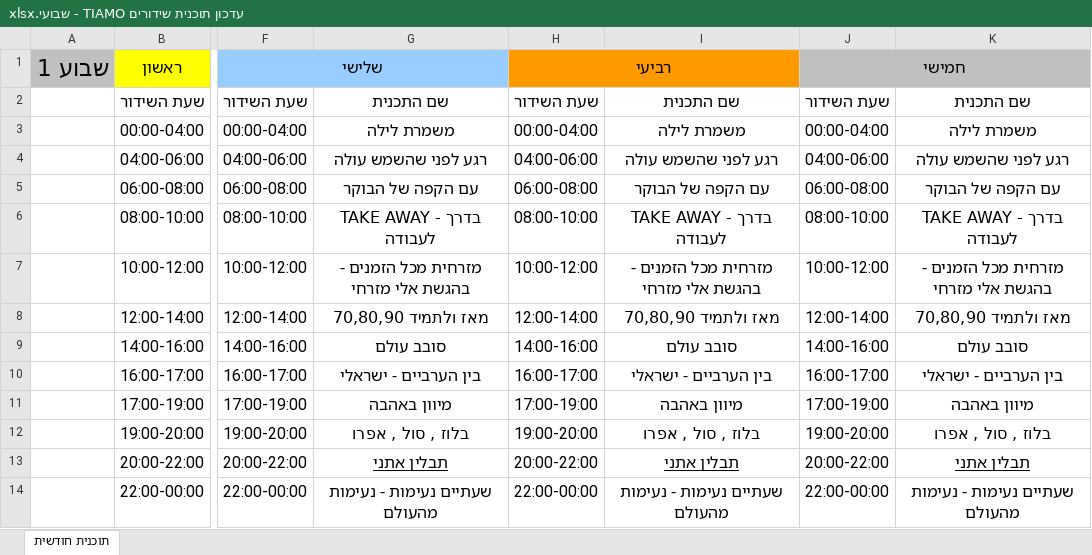
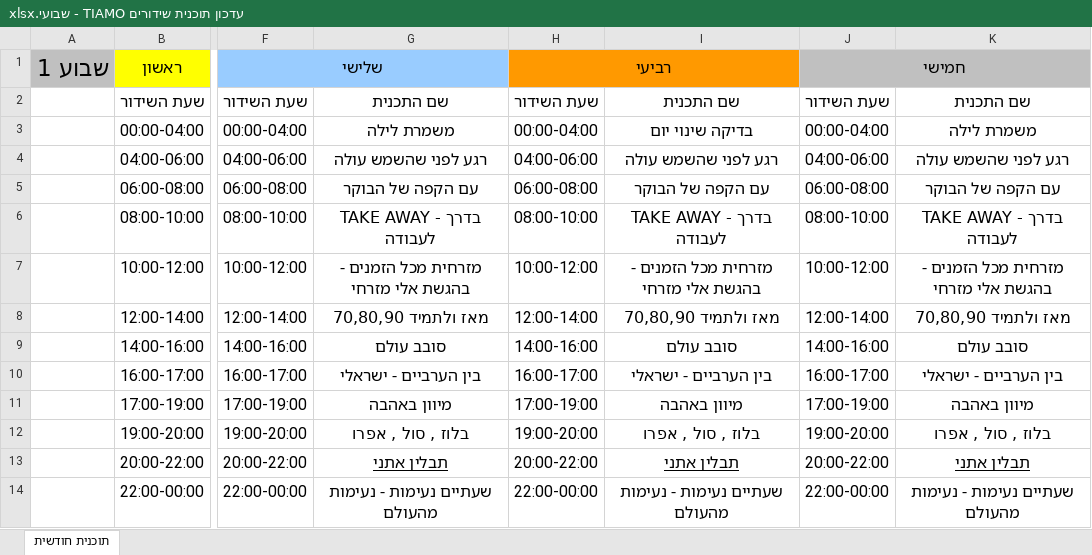
Before and after one commit to tiamomusicradio-ELI/tiamo-radio, an Excel workbook: עדכון תוכנית שידורים TIAMO - שבועי.xlsx, sheet תוכנית חודשית, drawn as a sheet; only a part is shown, gaps mark what is left out; values as stored, in another font and other column widths than the file's, no borders; the diff names each change by its address in the sheet, - before the commit and + after, or states it on an @@ line.

Commit message:
Add files via upload

```diff
--- a/עדכון תוכנית שידורים TIAMO - שבועי.xlsx (sheet תוכנית חודשית)
+++ b/עדכון תוכנית שידורים TIAMO - שבועי.xlsx (sheet תוכנית חודשית)
-I3: משמרת לילה
+I3: בדיקה שינוי יום
```
